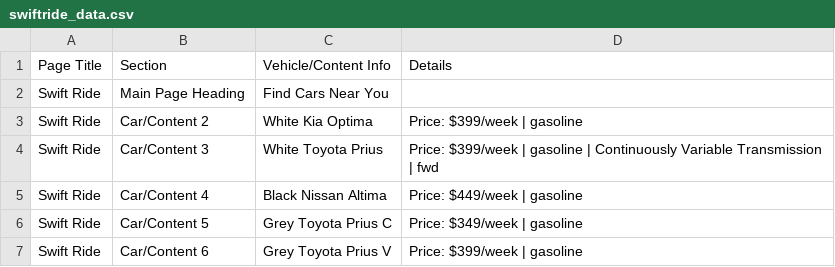
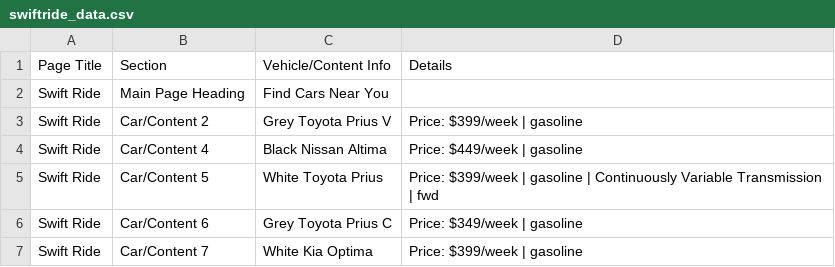
Before and after one commit to Amcelo13/Assignment-1-Solutions, a CSV file: swiftride_data.csv, drawn as a sheet.

```diff
--- a/swiftride_data.csv
+++ b/swiftride_data.csv
@@ -2,6 +2,6 @@ Page Title,Section,Vehicle/Content Info,Details
 Swift Ride,Main Page Heading,Find Cars Near You,
-Swift Ride,Car/Content 2,White Kia Optima,Price: $399/week | gasoline
-Swift Ride,Car/Content 3,White Toyota Prius,Price: $399/week | gasoline | Continuously Variable Transmission | fwd
+Swift Ride,Car/Content 2,Grey Toyota Prius V,Price: $399/week | gasoline
 Swift Ride,Car/Content 4,Black Nissan Altima,Price: $449/week | gasoline
-Swift Ride,Car/Content 5,Grey Toyota Prius C,Price: $349/week | gasoline
-Swift Ride,Car/Content 6,Grey Toyota Prius V,Price: $399/week | gasoline
+Swift Ride,Car/Content 5,White Toyota Prius,Price: $399/week | gasoline | Continuously Variable Transmission | fwd
+Swift Ride,Car/Content 6,Grey Toyota Prius C,Price: $349/week | gasoline
+Swift Ride,Car/Content 7,White Kia Optima,Price: $399/week | gasoline
```
Also changed, not shown: swiftride_multipage_data.csv, 2 other files.
